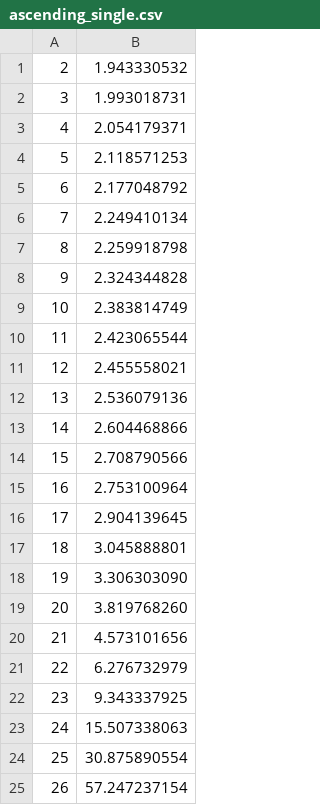
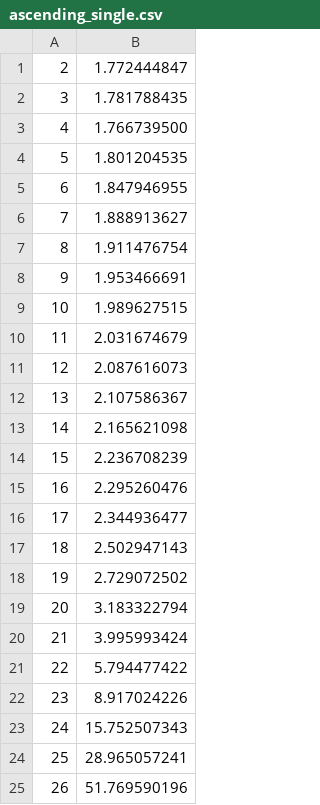
Before and after one commit to xmihol00/MPI_projects, a CSV file: pipeline_merge_sort/performance_bara/ascending_single.csv, drawn as a sheet.

```diff
--- a/pipeline_merge_sort/performance_bara/ascending_single.csv
+++ b/pipeline_merge_sort/performance_bara/ascending_single.csv
@@ -1,25 +1,25 @@
-2, 1.943330532
-3, 1.993018731
-4, 2.054179371
-5, 2.118571253
-6, 2.177048792
-7, 2.249410134
-8, 2.259918798
-9, 2.324344828
-10, 2.383814749
-11, 2.423065544
-12, 2.455558021
-13, 2.536079136
-14, 2.604468866
-15, 2.708790566
-16, 2.753100964
-17, 2.904139645
-18, 3.045888801
-19, 3.306303090
-20, 3.819768260
-21, 4.573101656
-22, 6.276732979
-23, 9.343337925
-24, 15.507338063
-25, 30.875890554
-26, 57.247237154
+2, 1.772444847
+3, 1.781788435
+4, 1.766739500
+5, 1.801204535
+6, 1.847946955
+7, 1.888913627
+8, 1.911476754
+9, 1.953466691
+10, 1.989627515
+11, 2.031674679
+12, 2.087616073
+13, 2.107586367
+14, 2.165621098
+15, 2.236708239
+16, 2.295260476
+17, 2.344936477
+18, 2.502947143
+19, 2.729072502
+20, 3.183322794
+21, 3.995993424
+22, 5.794477422
+23, 8.917024226
+24, 15.752507343
+25, 28.965057241
+26, 51.769590196
```
Also changed, not shown: pipeline_merge_sort/performance_bara/ascending_batch.csv, pipeline_merge_sort/performance_bara/descending_batch.csv, 12 other files.
